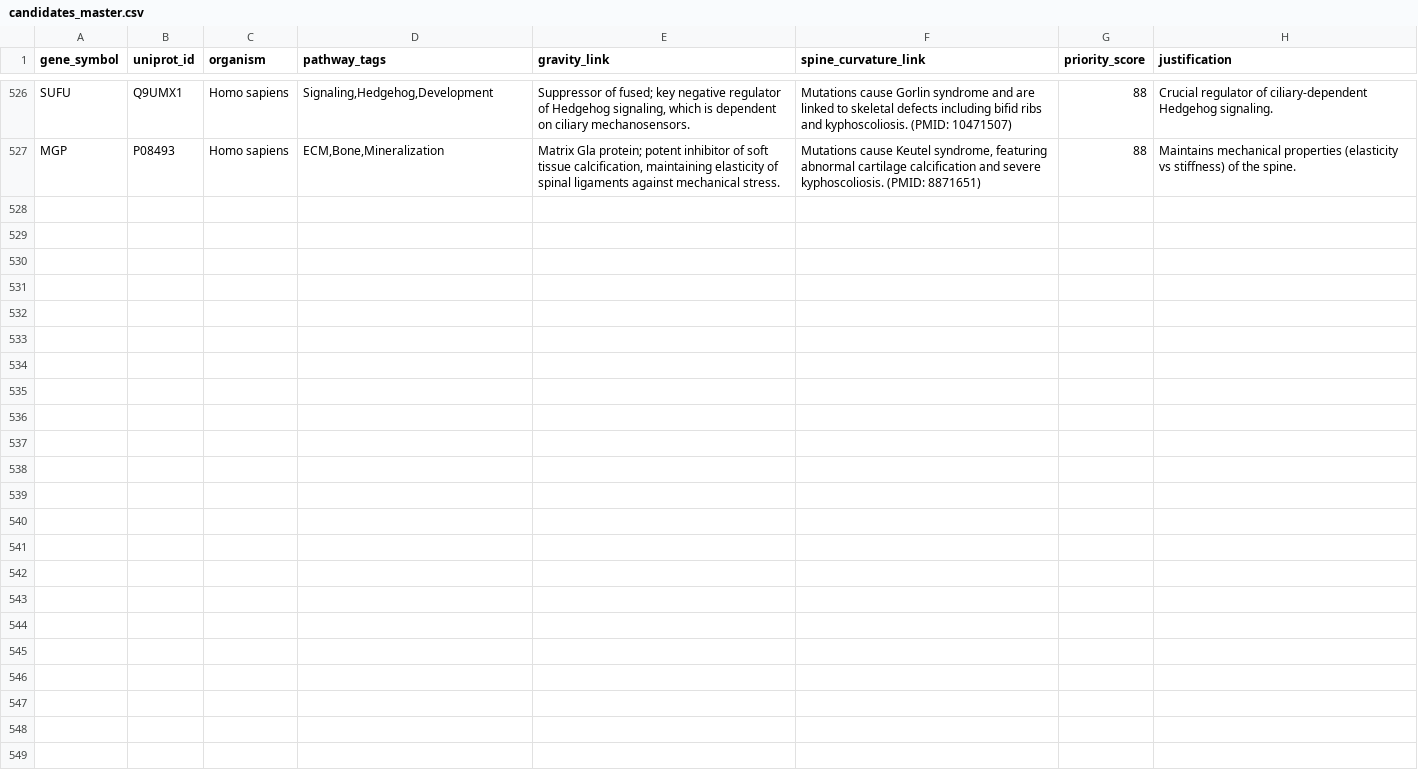
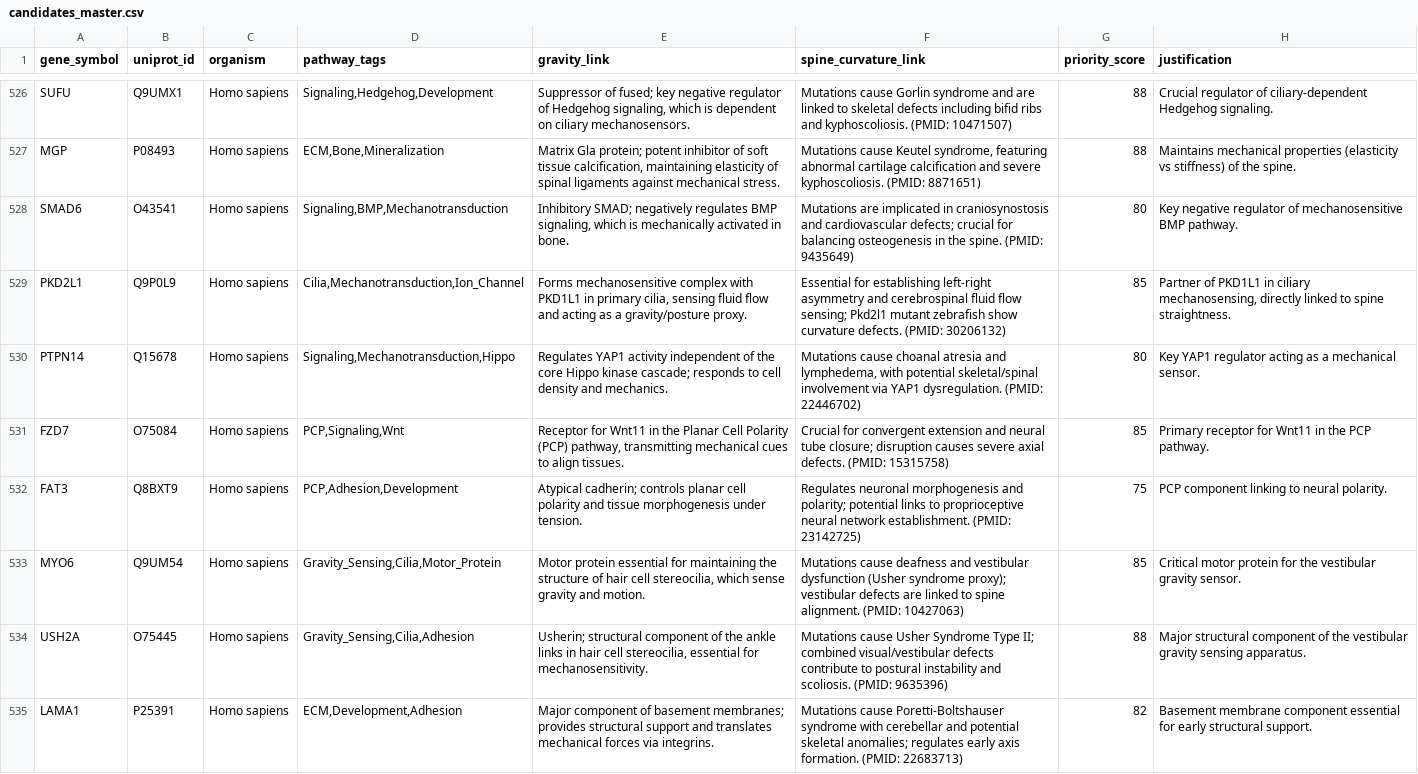
Before and after one commit to sayuj1989-ops/life, a CSV file: data/candidates_master.csv, drawn as a sheet; only a part is shown, gaps mark what is left out; the diff names each change by its address in the sheet, - before the commit and + after, or states it on an @@ line.

```diff
--- a/data/candidates_master.csv
+++ b/data/candidates_master.csv
+row 528: SMAD6 | O43541 | Homo sapiens | Signaling,BMP,Mechanotransduction | Inhibitory SMAD; negatively regulates BMP signaling, which is mechanically activated in bone. | Mutations are implicated in craniosynostosis and cardiovascular defects; crucial for balancing osteogenesis in the spine. (PMID: 9435649) | 80 | Key negative regulator of mechanosensitive BMP pathway.
+row 529: PKD2L1 | Q9P0L9 | Homo sapiens | Cilia,Mechanotransduction,Ion_Channel | Forms mechanosensitive complex with PKD1L1 in primary cilia, sensing fluid flow and acting as a gravity/posture proxy. | Essential for establishing left-right asymmetry and cerebrospinal fluid flow sensing; Pkd2l1 mutant zebrafish show curvature defects. (PMID: 30206132) | 85 | Partner of PKD1L1 in ciliary mechanosensing, directly linked to spine straightness.
+row 530: PTPN14 | Q15678 | Homo sapiens | Signaling,Mechanotransduction,Hippo | Regulates YAP1 activity independent of the core Hippo kinase cascade; responds to cell density and mechanics. | Mutations cause choanal atresia and lymphedema, with potential skeletal/spinal involvement via YAP1 dysregulation. (PMID: 22446702) | 80 | Key YAP1 regulator acting as a mechanical sensor.
+row 531: FZD7 | O75084 | Homo sapiens | PCP,Signaling,Wnt | Receptor for Wnt11 in the Planar Cell Polarity (PCP) pathway, transmitting mechanical cues to align tissues. | Crucial for convergent extension and neural tube closure; disruption causes severe axial defects. (PMID: 15315758) | 85 | Primary receptor for Wnt11 in the PCP pathway.
+row 532: FAT3 | Q8BXT9 | Homo sapiens | PCP,Adhesion,Development | Atypical cadherin; controls planar cell polarity and tissue morphogenesis under tension. | Regulates neuronal morphogenesis and polarity; potential links to proprioceptive neural network establishment. (PMID: 23142725) | 75 | PCP component linking to neural polarity.
+row 533: MYO6 | Q9UM54 | Homo sapiens | Gravity_Sensing,Cilia,Motor_Protein | Motor protein essential for maintaining the structure of hair cell stereocilia, which sense gravity and motion. | Mutations cause deafness and vestibular dysfunction (Usher syndrome proxy); vestibular defects are linked to spine alignment. (PMID: 10427063) | 85 | Critical motor protein for the vestibular gravity sensor.
+row 534: USH2A | O75445 | Homo sapiens | Gravity_Sensing,Cilia,Adhesion | Usherin; structural component of the ankle links in hair cell stereocilia, essential for mechanosensitivity. | Mutations cause Usher Syndrome Type II; combined visual/vestibular defects contribute to postural instability and scoliosis. (PMID: 9635396) | 88 | Major structural component of the vestibular gravity sensing apparatus.
+row 535: LAMA1 | P25391 | Homo sapiens | ECM,Development,Adhesion | Major component of basement membranes; provides structural support and translates mechanical forces via integrins. | Mutations cause Poretti-Boltshauser syndrome with cerebellar and potential skeletal anomalies; regulates early axis formation. (PMID: 22683713) | 82 | Basement membrane component essential for early structural support.
```
Also changed, not shown: 4 other files.
